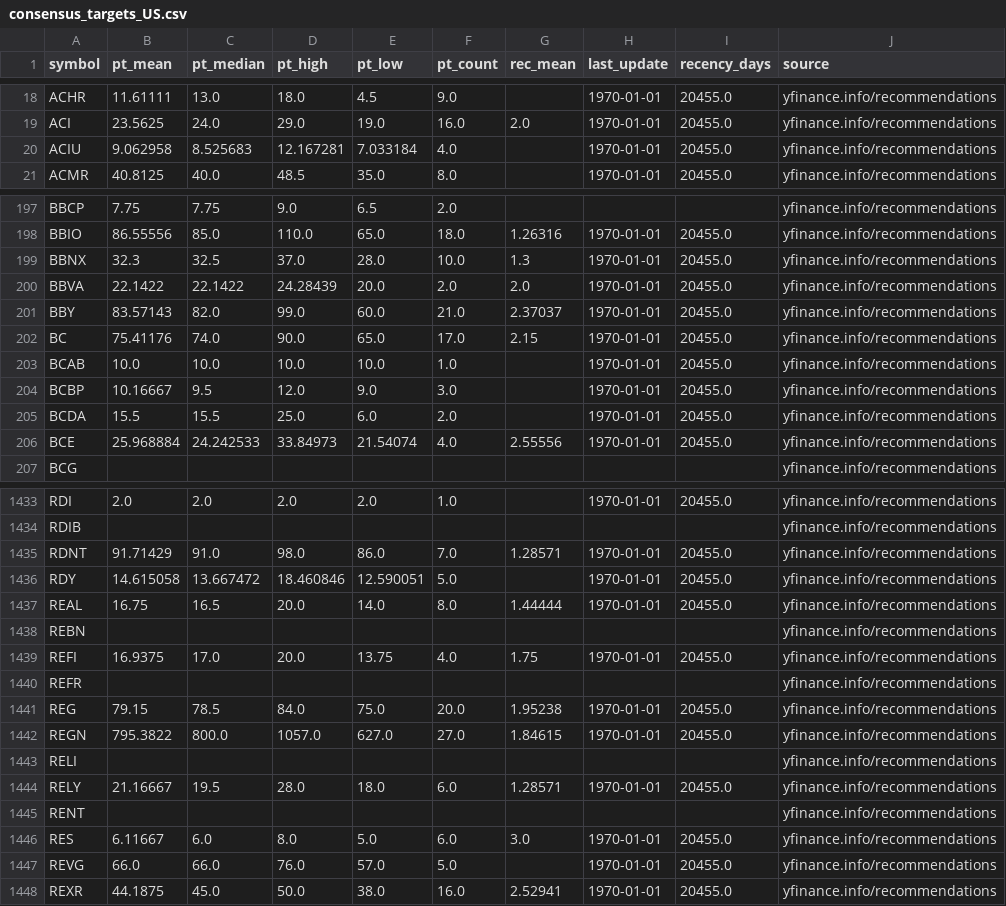
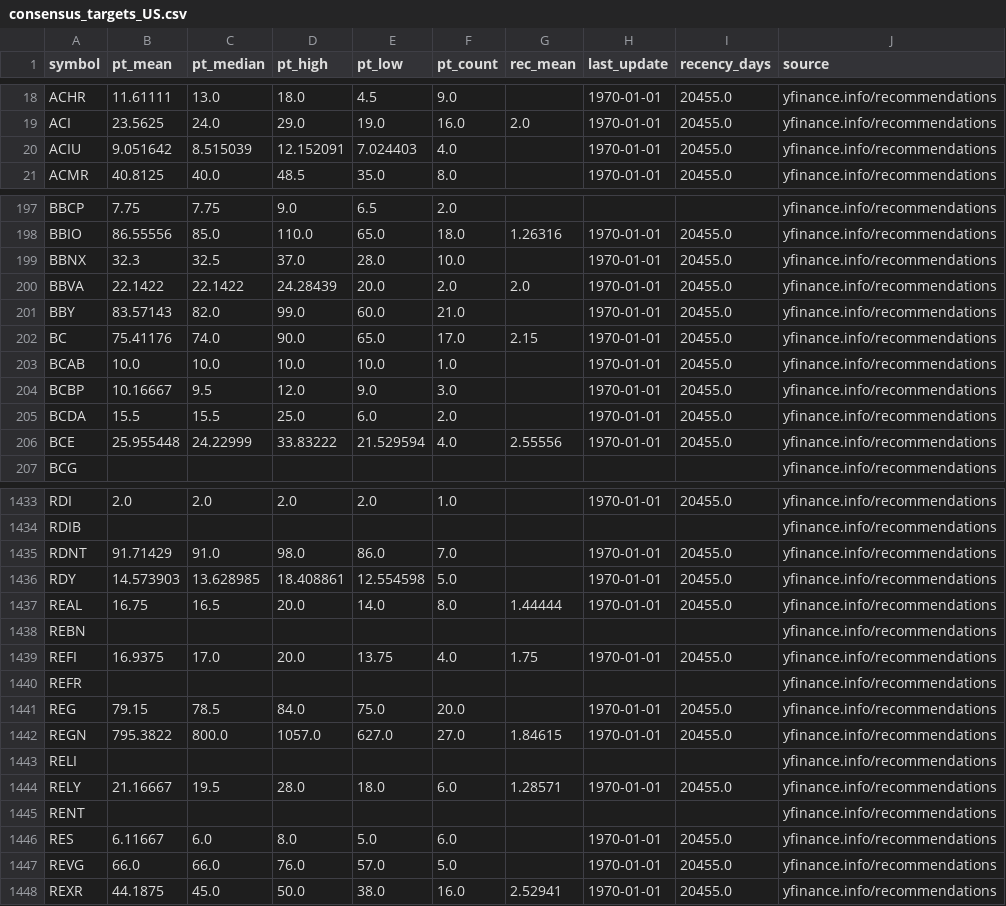
Before and after one commit to babeltechdev/thai-stock-data, a CSV file: consensus_targets_US.csv, drawn as a sheet; only a part is shown, gaps mark what is left out; the diff covers the shown part only.

```diff
--- a/consensus_targets_US.csv
+++ b/consensus_targets_US.csv
@@ -19,3 +19,3 @@ ACHR,11.61111,13.0,18.0,4.5,9.0,,1970-01-01,20455.0,yfinance.info/recommendation
 ACI,23.5625,24.0,29.0,19.0,16.0,2.0,1970-01-01,20455.0,yfinance.info/recommendations
-ACIU,9.062958,8.525683,12.167281,7.033184,4.0,,1970-01-01,20455.0,yfinance.info/recommendations
+ACIU,9.051642,8.515039,12.152091,7.024403,4.0,,1970-01-01,20455.0,yfinance.info/recommendations
 ACMR,40.8125,40.0,48.5,35.0,8.0,,1970-01-01,20455.0,yfinance.info/recommendations
@@ -198,5 +198,5 @@ BBCP,7.75,7.75,9.0,6.5,2.0,,,,yfinance.info/recommendations
 BBIO,86.55556,85.0,110.0,65.0,18.0,1.26316,1970-01-01,20455.0,yfinance.info/recommendations
-BBNX,32.3,32.5,37.0,28.0,10.0,1.3,1970-01-01,20455.0,yfinance.info/recommendations
+BBNX,32.3,32.5,37.0,28.0,10.0,,1970-01-01,20455.0,yfinance.info/recommendations
 BBVA,22.1422,22.1422,24.28439,20.0,2.0,2.0,1970-01-01,20455.0,yfinance.info/recommendations
-BBY,83.57143,82.0,99.0,60.0,21.0,2.37037,1970-01-01,20455.0,yfinance.info/recommendations
+BBY,83.57143,82.0,99.0,60.0,21.0,,1970-01-01,20455.0,yfinance.info/recommendations
 BC,75.41176,74.0,90.0,65.0,17.0,2.15,1970-01-01,20455.0,yfinance.info/recommendations
@@ -205,3 +205,3 @@ BCBP,10.16667,9.5,12.0,9.0,3.0,,1970-01-01,20455.0,yfinance.info/recommendations
 BCDA,15.5,15.5,25.0,6.0,2.0,,1970-01-01,20455.0,yfinance.info/recommendations
-BCE,25.968884,24.242533,33.84973,21.54074,4.0,2.55556,1970-01-01,20455.0,yfinance.info/recommendations
+BCE,25.955448,24.22999,33.83222,21.529594,4.0,2.55556,1970-01-01,20455.0,yfinance.info/recommendations
 BCG,,,,,,,,,yfinance.info/recommendations
@@ -1434,4 +1434,4 @@ RDI,2.0,2.0,2.0,2.0,1.0,,1970-01-01,20455.0,yfinance.info/recommendations
 RDIB,,,,,,,,,yfinance.info/recommendations
-RDNT,91.71429,91.0,98.0,86.0,7.0,1.28571,1970-01-01,20455.0,yfinance.info/recommendations
-RDY,14.615058,13.667472,18.460846,12.590051,5.0,,1970-01-01,20455.0,yfinance.info/recommendations
+RDNT,91.71429,91.0,98.0,86.0,7.0,,1970-01-01,20455.0,yfinance.info/recommendations
+RDY,14.573903,13.628985,18.408861,12.554598,5.0,,1970-01-01,20455.0,yfinance.info/recommendations
 REAL,16.75,16.5,20.0,14.0,8.0,1.44444,1970-01-01,20455.0,yfinance.info/recommendations
@@ -1440,3 +1440,3 @@ REFI,16.9375,17.0,20.0,13.75,4.0,1.75,1970-01-01,20455.0,yfinance.info/recommend
 REFR,,,,,,,,,yfinance.info/recommendations
-REG,79.15,78.5,84.0,75.0,20.0,1.95238,1970-01-01,20455.0,yfinance.info/recommendations
+REG,79.15,78.5,84.0,75.0,20.0,,1970-01-01,20455.0,yfinance.info/recommendations
 REGN,795.3822,800.0,1057.0,627.0,27.0,1.84615,1970-01-01,20455.0,yfinance.info/recommendations
@@ -1445,3 +1445,3 @@ RELY,21.16667,19.5,28.0,18.0,6.0,1.28571,1970-01-01,20455.0,yfinance.info/recomm
 RENT,,,,,,,,,yfinance.info/recommendations
-RES,6.11667,6.0,8.0,5.0,6.0,3.0,1970-01-01,20455.0,yfinance.info/recommendations
+RES,6.11667,6.0,8.0,5.0,6.0,,1970-01-01,20455.0,yfinance.info/recommendations
 REVG,66.0,66.0,76.0,57.0,5.0,,1970-01-01,20455.0,yfinance.info/recommendations
```
Also changed, not shown: 176 edited cells elsewhere in this file, intrinsic_multi_eps_dcf_TH.csv, intrinsic_values_TH_best.csv, 15 other files.
